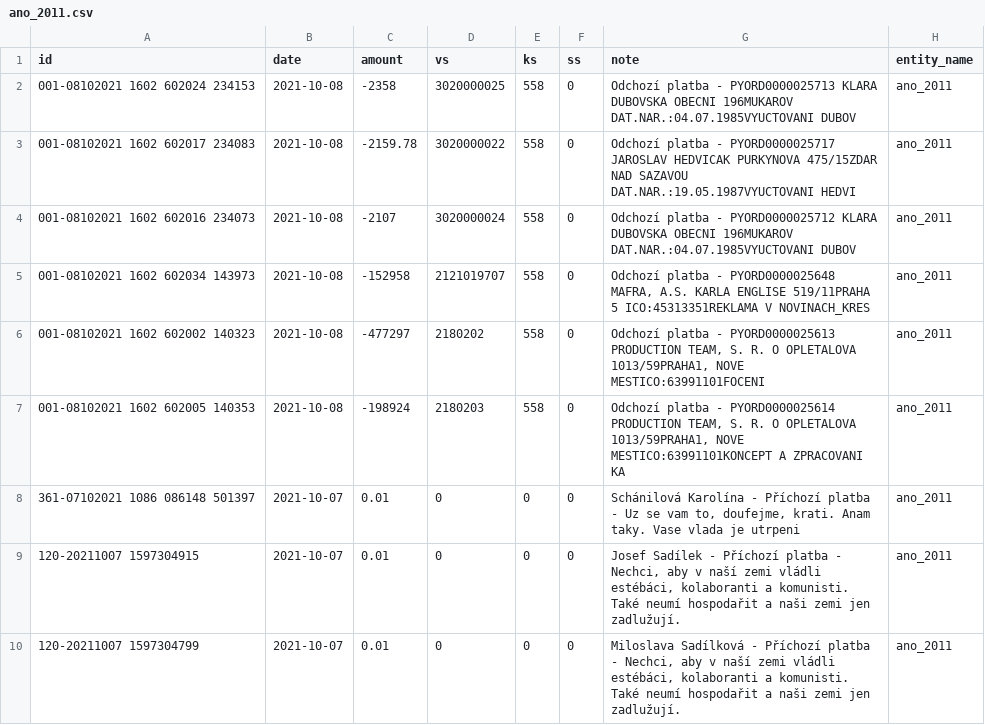
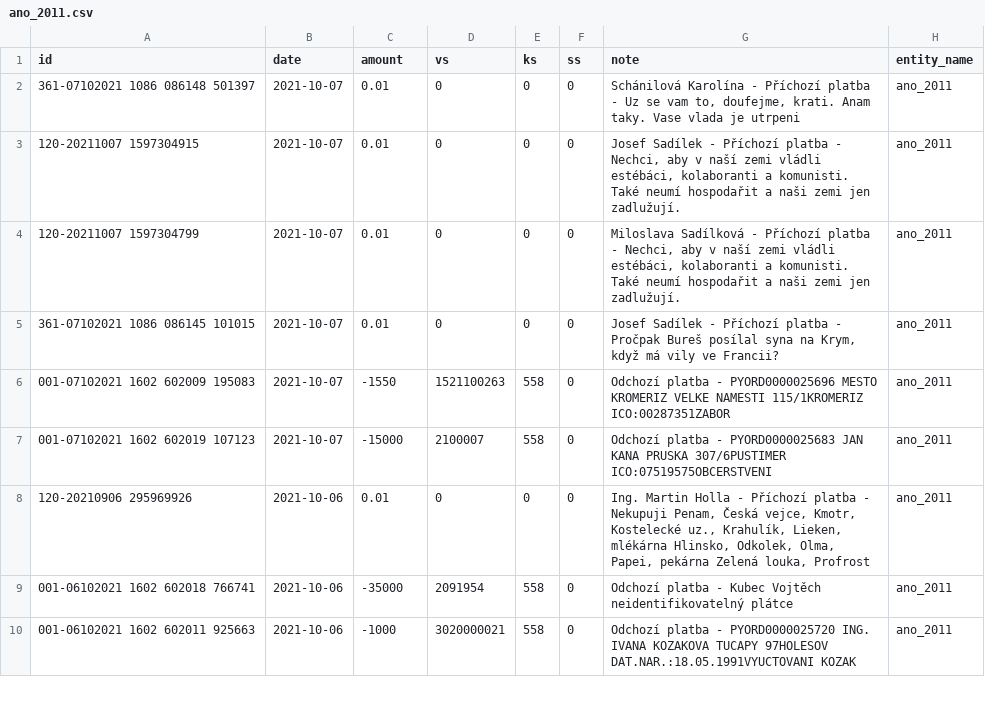
Before and after one commit to opop999/transparent_election_accounts, a CSV file: data/expense_accounts/individual_expense_accounts/ano_2011.csv, drawn as a sheet; only a part is shown; the shorter side is filled out with more unchanged rows.

Commit message:
Remove transaction data for 8 October to enable smooth merging of two different KB extraction workflows (API -> Selenium).

```diff
--- a/data/expense_accounts/individual_expense_accounts/ano_2011.csv
+++ b/data/expense_accounts/individual_expense_accounts/ano_2011.csv
@@ -1,8 +1,2 @@
 id,date,amount,vs,ks,ss,note,entity_name
-001-08102021 1602 602024 234153,2021-10-08,-2358,3020000025,558,0,Odchozí platba - PYORD0000025713 KLARA DUBOVSKA OBECNI 196MUKAROV DAT.NAR.:04.07.1985VYUCTOVANI DUBOV,ano_2011
-001-08102021 1602 602017 234083,2021-10-08,-2159.78,3020000022,558,0,Odchozí platba - PYORD0000025717 JAROSLAV HEDVICAK PURKYNOVA 475/15ZDAR NAD SAZAVOU DAT.NAR.:19.05.1987VYUCTOVANI HEDVI,ano_2011
-001-08102021 1602 602016 234073,2021-10-08,-2107,3020000024,558,0,Odchozí platba - PYORD0000025712 KLARA DUBOVSKA OBECNI 196MUKAROV DAT.NAR.:04.07.1985VYUCTOVANI DUBOV,ano_2011
-001-08102021 1602 602034 143973,2021-10-08,-152958,2121019707,558,0,"Odchozí platba - PYORD0000025648 MAFRA, A.S. KARLA ENGLISE 519/11PRAHA 5 ICO:45313351REKLAMA V NOVINACH_KRES",ano_2011
-001-08102021 1602 602002 140323,2021-10-08,-477297,2180202,558,0,"Odchozí platba - PYORD0000025613 PRODUCTION TEAM, S. R. O OPLETALOVA 1013/59PRAHA1, NOVE MESTICO:63991101FOCENI",ano_2011
-001-08102021 1602 602005 140353,2021-10-08,-198924,2180203,558,0,"Odchozí platba - PYORD0000025614 PRODUCTION TEAM, S. R. O OPLETALOVA 1013/59PRAHA1, NOVE MESTICO:63991101KONCEPT A ZPRACOVANI KA",ano_2011
 361-07102021 1086 086148 501397,2021-10-07,0.01,0,0,0,"Schánilová Karolína - Příchozí platba - Uz se vam to, doufejme, krati. Anam taky. Vase vlada je utrpeni",ano_2011
```
Also changed, not shown: data/expense_accounts/kb_expense_merged_data.csv, 2 other files.
